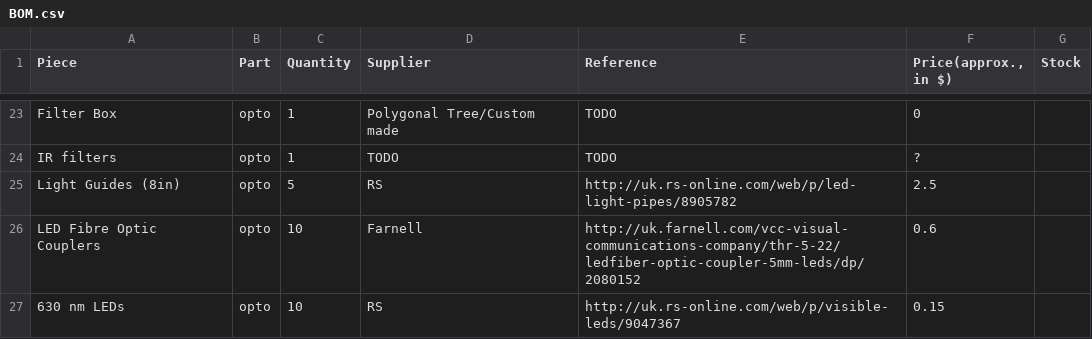
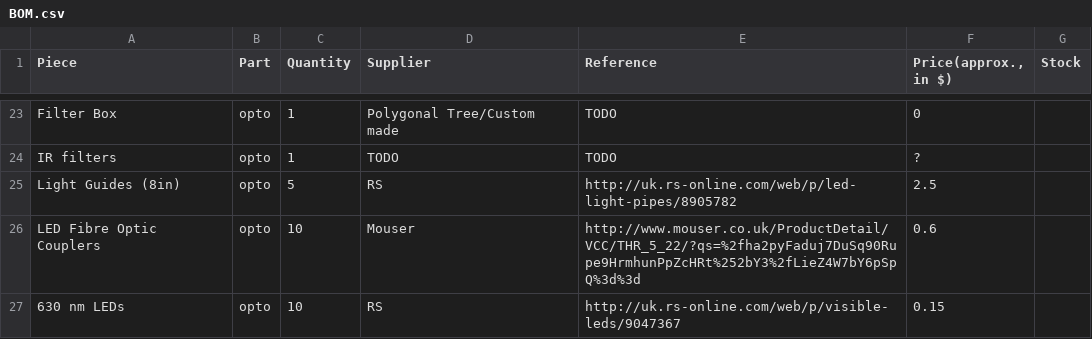
Before and after one commit to PaoloGB/ethoscope_hardware, a CSV file: modules/optomotor/BOM.csv, drawn as a sheet; only a part is shown, gaps mark what is left out.

Commit message:
Update BOM.csv

```diff
--- a/modules/optomotor/BOM.csv
+++ b/modules/optomotor/BOM.csv
@@ -25,3 +25,3 @@ IR filters,opto,1,TODO,TODO,?,
 Light Guides (8in),opto,5,RS,http://uk.rs-online.com/web/p/led-light-pipes/8905782,2.5,
-LED Fibre Optic Couplers,opto,10,Farnell,http://uk.farnell.com/vcc-visual-communications-company/thr-5-22/ledfiber-optic-coupler-5mm-leds/dp/2080152,0.6,
+LED Fibre Optic Couplers,opto,10,Mouser, http://www.mouser.co.uk/ProductDetail/VCC/THR_5_22/?qs=%2fha2pyFaduj7DuSq90Rupe9HrmhunPpZcHRt%252bY3%2fLieZ4W7bY6pSpQ%3d%3d,0.6,
 630 nm LEDs,opto,10,RS,http://uk.rs-online.com/web/p/visible-leds/9047367,0.15,
```
